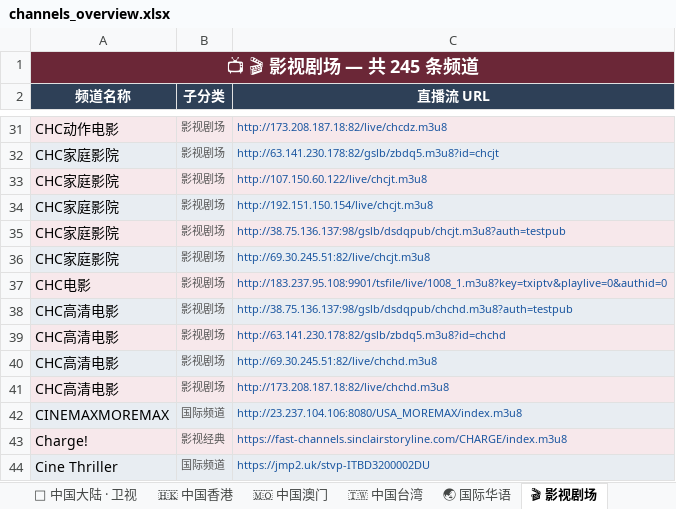
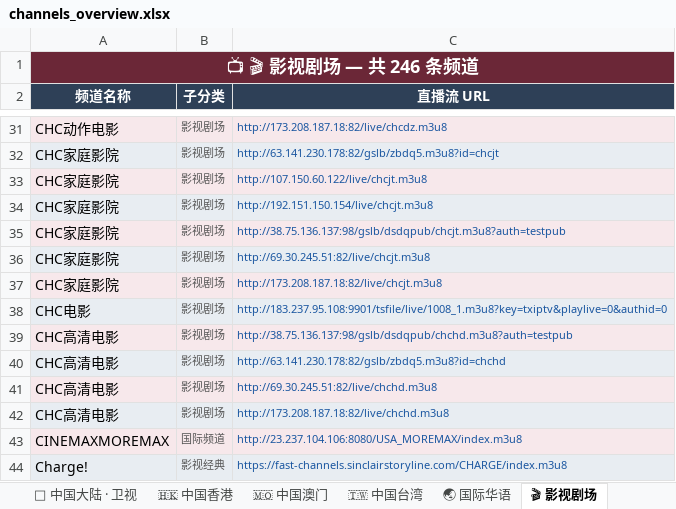
Before and after one commit to amazonjdshop/tv, an Excel workbook: channels_overview.xlsx, sheet 🎬 影视剧场, drawn as a sheet; only a part is shown, gaps mark what is left out; the shorter side is filled out with more unchanged rows; values as stored, in another font and other column widths than the file's, no borders; the diff names each change by its address in the sheet, - before the commit and + after, or states it on an @@ line.

```diff
--- a/channels_overview.xlsx (sheet 🎬 影视剧场)
+++ b/channels_overview.xlsx (sheet 🎬 影视剧场)
-A1 (频道名称): 📺 🎬 影视剧场 — 共 245 条频道
+A1 (频道名称): 📺 🎬 影视剧场 — 共 246 条频道
+row 37: CHC家庭影院 | 影视剧场 | http://173.208.187.18:82/live/chcjt.m3u8
```
Also changed, not shown: sheet 📡 中国大陆 · 地方综合台, sheet 📡 中国大陆 · 央视, sheet 📊 总览, sheet 📡 中国大陆 · 卫视, 6 other files.
